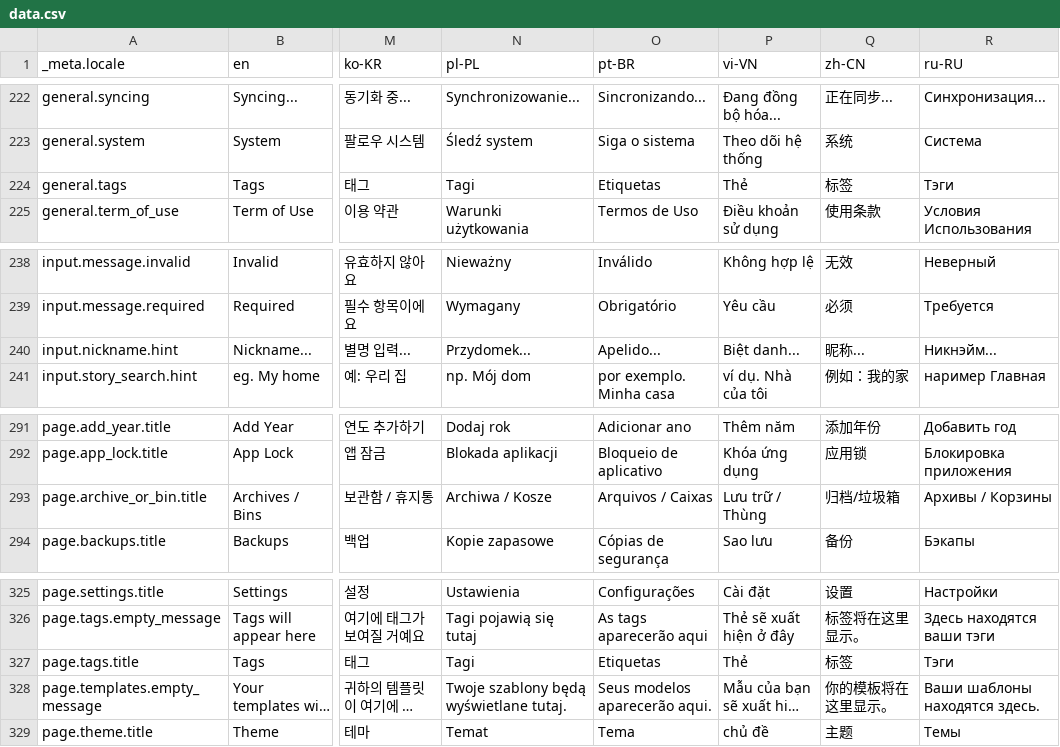
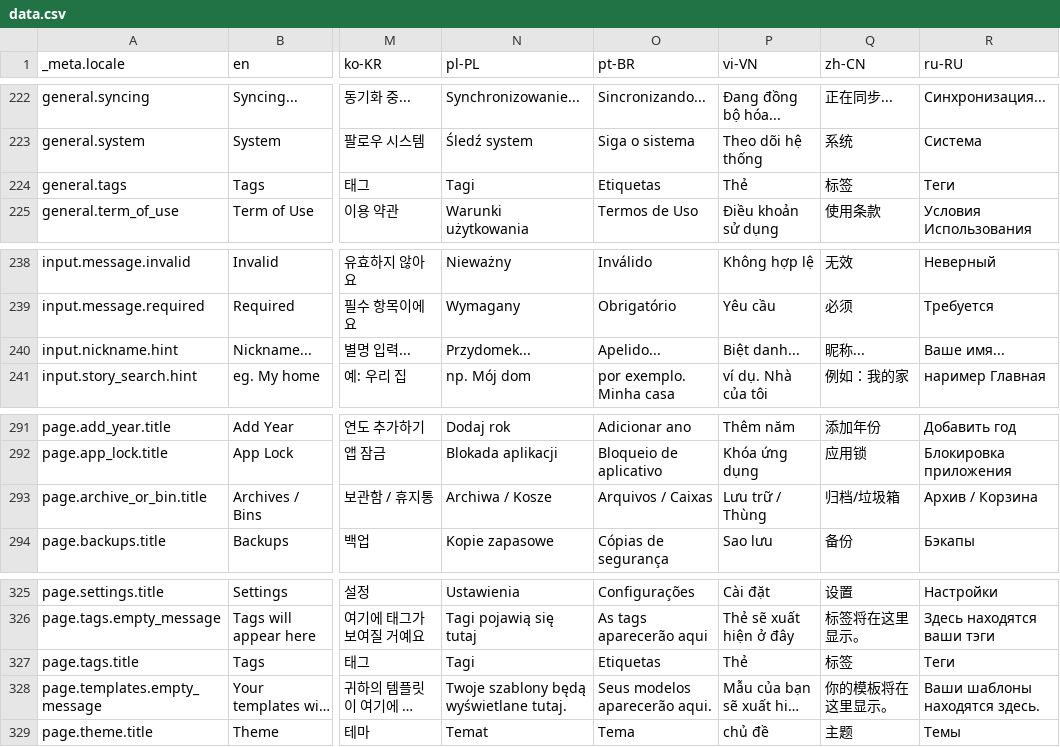
Before and after one commit to Cvishal2003/storypad, a CSV file: bin/localization/data.csv, drawn as a sheet; only a part is shown, gaps mark what is left out; long unchanged cells end in …; the diff covers the shown part only; the diff names each change by its address in the sheet, - before the commit and + after, or states it on an @@ line.

```diff
--- a/bin/localization/data.csv
+++ b/bin/localization/data.csv
-R224 (ru-RU): Тэги
+R224 (ru-RU): Теги
-R240 (ru-RU): Никнэйм...
+R240 (ru-RU): Ваше имя...
-R293 (ru-RU): Архивы / Корзины
+R293 (ru-RU): Архив / Корзина
-R327 (ru-RU): Тэги
+R327 (ru-RU): Теги
```
Also changed, not shown: 3 added rows and 30 edited cells elsewhere in this file, 38 other files.
